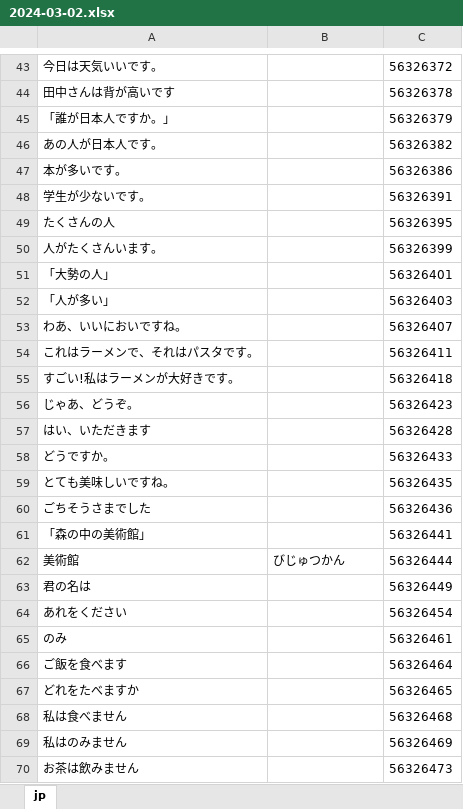
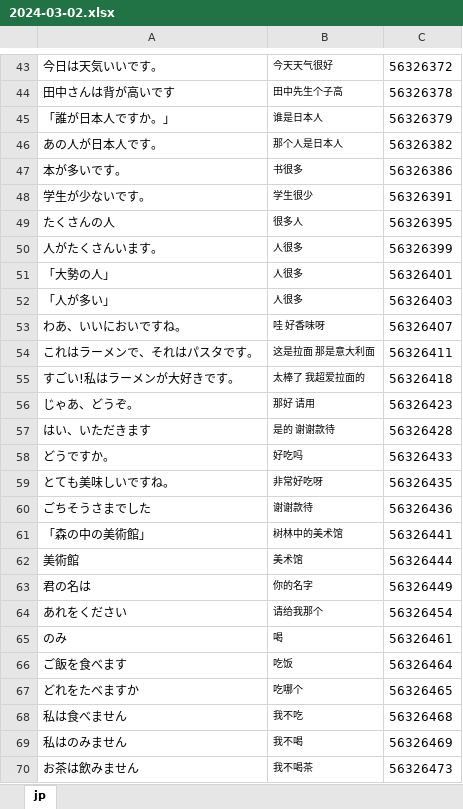
Before and after one commit to wujiani/listenlanguage, an Excel workbook: context/2024/2024-03/2024-03-02/2024-03-02.xlsx, sheet jp, drawn as a sheet; only a part is shown, gaps mark what is left out; values as stored, in another font and other column widths than the file's, no borders; the diff covers the shown part only; the diff names each change by its address in the sheet, - before the commit and + after, or states it on an @@ line.

```diff
--- a/context/2024/2024-03/2024-03-02/2024-03-02.xlsx (sheet jp)
+++ b/context/2024/2024-03/2024-03-02/2024-03-02.xlsx (sheet jp)
-B43: (empty)
+B43: 今天天气很好
-B44: (empty)
+B44: 田中先生个子高
-B45: (empty)
+B45: 谁是日本人
-B46: (empty)
+B46: 那个人是日本人
-B47: (empty)
+B47: 书很多
-B48: (empty)
+B48: 学生很少
-B49: (empty)
+B49: 很多人
-B50:B52: (empty)
+B50:B52: 人很多
-B53: (empty)
+B53: 哇 好香味呀
-B54: (empty)
+B54: 这是拉面 那是意大利面
-B55: (empty)
+B55: 太棒了 我超爱拉面的
-B56: (empty)
+B56: 那好 请用
-B57: (empty)
+B57: 是的 谢谢款待
-B58: (empty)
+B58: 好吃吗
-B59: (empty)
+B59: 非常好吃呀
-B60: (empty)
+B60: 谢谢款待
-B61: (empty)
+B61: 树林中的美术馆
-B62: びじゅつかん
+B62: 美术馆
@@ B62 text size: smaller @@
-B63: (empty)
+B63: 你的名字
-B64: (empty)
+B64: 请给我那个
-B65: (empty)
+B65: 喝
-B66: (empty)
+B66: 吃饭
-B67: (empty)
+B67: 吃哪个
-B68: (empty)
+B68: 我不吃
-B69: (empty)
+B69: 我不喝
-B70: (empty)
+B70: 我不喝茶
```
Also changed, not shown: 31 edited cells and cell formats elsewhere in this sheet, 6 other files.
